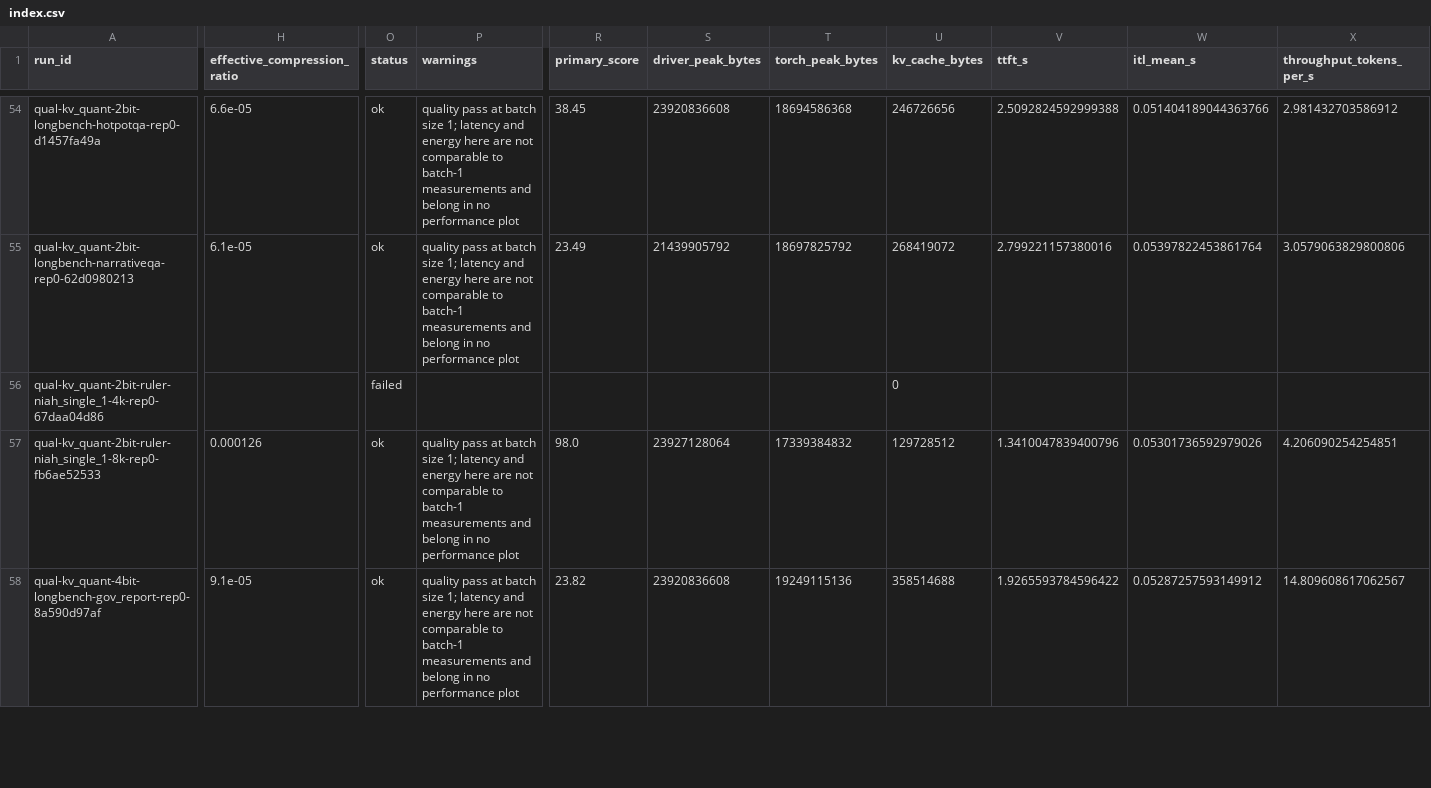
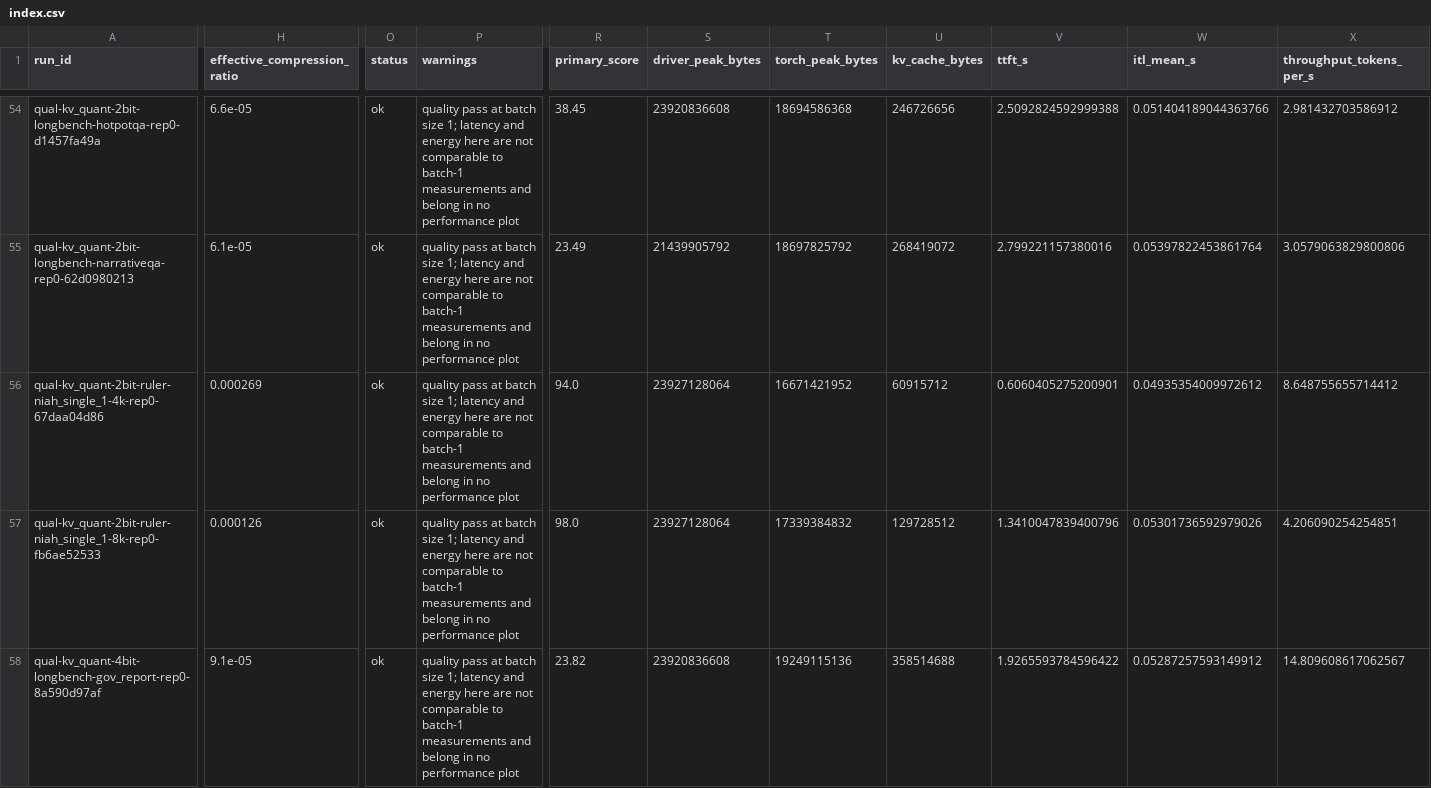
Before and after one commit to Samama251251/kvcache-bench, a CSV file: results/index.csv, drawn as a sheet; only a part is shown, gaps mark what is left out; the diff covers the shown part only; the diff names each change by its address in the sheet, - before the commit and + after, or states it on an @@ line.

Commit message:
Add results for qual-kv_quant-2bit-ruler-niah_single_1-4k-rep0

```diff
--- a/results/index.csv
+++ b/results/index.csv
-H56 (effective_compression_ratio): (empty)
+H56 (effective_compression_ratio): 0.000269
-O56 (status): failed
+O56 (status): ok
-P56 (warnings): (empty)
+P56 (warnings): quality pass at batch size 1; latency and energy here are not comparable to batch-1 measurements and belong in no performance plot
-R56 (primary_score): (empty)
+R56 (primary_score): 94.0
-S56 (driver_peak_bytes): (empty)
+S56 (driver_peak_bytes): 23927128064
-T56 (torch_peak_bytes): (empty)
+T56 (torch_peak_bytes): 16671421952
-U56 (kv_cache_bytes): 0
+U56 (kv_cache_bytes): 60915712
-V56 (ttft_s): (empty)
+V56 (ttft_s): 0.6060405275200901
-W56 (itl_mean_s): (empty)
+W56 (itl_mean_s): 0.04935354009972612
-X56 (throughput_tokens_per_s): (empty)
+X56 (throughput_tokens_per_s): 8.648755655714412
```
Also changed, not shown: 5 edited cells elsewhere in this file, 1 other file.
